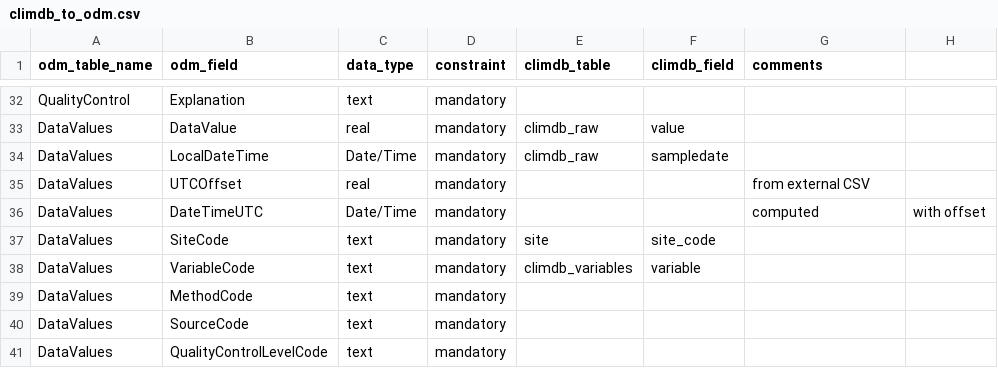
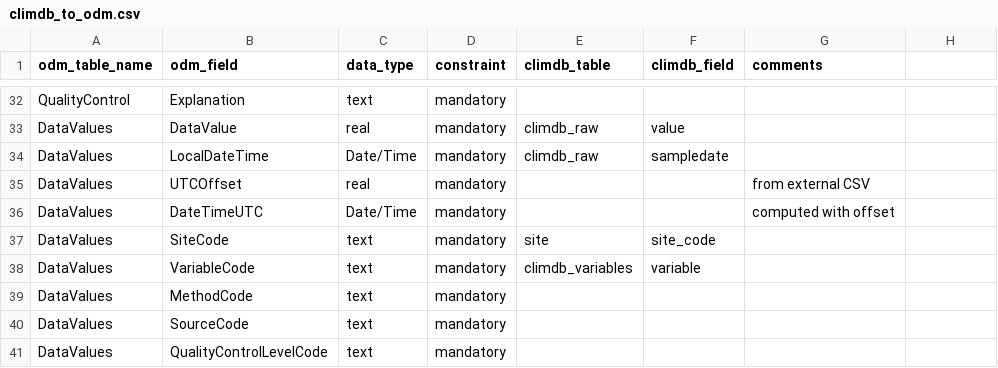
Before and after one commit to lter/Clim-HydroDB-2.0, a CSV file: climdb-archive-partA/climdb_to_odm.csv, drawn as a sheet; only a part is shown, gaps mark what is left out.

Commit message:
removed extra comma, line 36

```diff
--- a/climdb-archive-partA/climdb_to_odm.csv
+++ b/climdb-archive-partA/climdb_to_odm.csv
@@ -35,3 +35,3 @@ DataValues,LocalDateTime,Date/Time,mandatory,climdb_raw,sampledate,
 DataValues,UTCOffset,real,mandatory,,,from external CSV
-DataValues,DateTimeUTC,Date/Time,mandatory,,,computed, with offset
+DataValues,DateTimeUTC,Date/Time,mandatory,,,computed with offset
 DataValues,SiteCode,text,mandatory,site,site_code,
```
